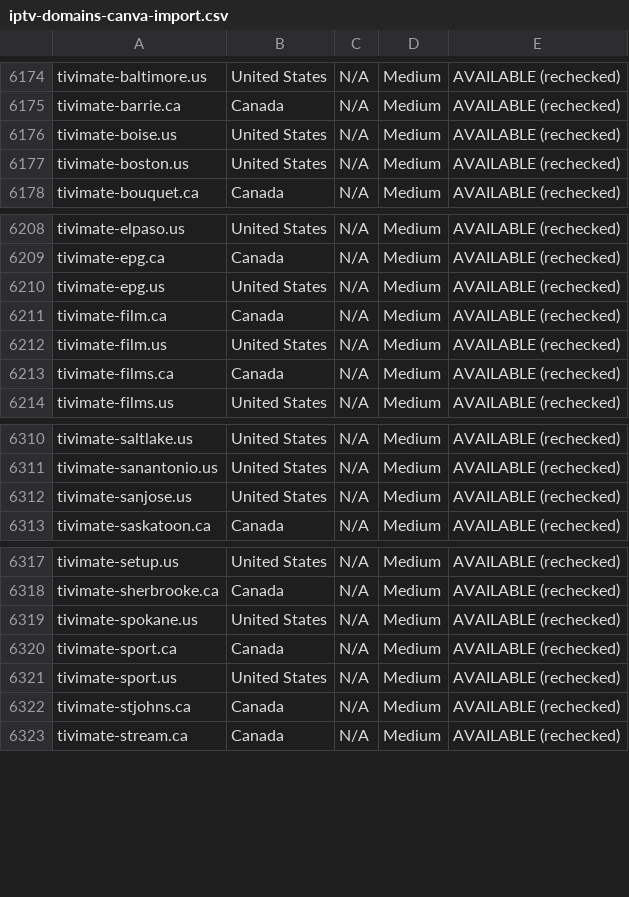
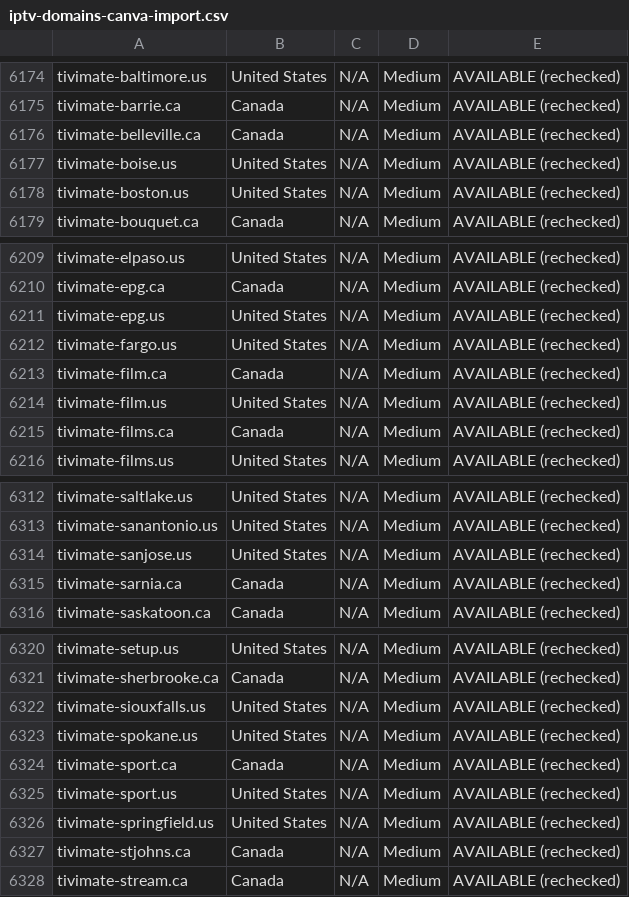
Before and after one commit to CryptoNews24/edit, a CSV file: research/iptv-seo/canva/iptv-domains-canva-import.csv, drawn as a sheet; only a part is shown, gaps mark what is left out.

```diff
--- a/research/iptv-seo/canva/iptv-domains-canva-import.csv
+++ b/research/iptv-seo/canva/iptv-domains-canva-import.csv
@@ -6175,2 +6175,3 @@ tivimate-baltimore.us,United States,N/A,Medium,AVAILABLE (rechecked)
 tivimate-barrie.ca,Canada,N/A,Medium,AVAILABLE (rechecked)
+tivimate-belleville.ca,Canada,N/A,Medium,AVAILABLE (rechecked)
 tivimate-boise.us,United States,N/A,Medium,AVAILABLE (rechecked)
@@ -6210,2 +6211,3 @@ tivimate-epg.ca,Canada,N/A,Medium,AVAILABLE (rechecked)
 tivimate-epg.us,United States,N/A,Medium,AVAILABLE (rechecked)
+tivimate-fargo.us,United States,N/A,Medium,AVAILABLE (rechecked)
 tivimate-film.ca,Canada,N/A,Medium,AVAILABLE (rechecked)
@@ -6312,2 +6314,3 @@ tivimate-sanantonio.us,United States,N/A,Medium,AVAILABLE (rechecked)
 tivimate-sanjose.us,United States,N/A,Medium,AVAILABLE (rechecked)
+tivimate-sarnia.ca,Canada,N/A,Medium,AVAILABLE (rechecked)
 tivimate-saskatoon.ca,Canada,N/A,Medium,AVAILABLE (rechecked)
@@ -6318,2 +6321,3 @@ tivimate-setup.us,United States,N/A,Medium,AVAILABLE (rechecked)
 tivimate-sherbrooke.ca,Canada,N/A,Medium,AVAILABLE (rechecked)
+tivimate-siouxfalls.us,United States,N/A,Medium,AVAILABLE (rechecked)
 tivimate-spokane.us,United States,N/A,Medium,AVAILABLE (rechecked)
@@ -6321,2 +6325,3 @@ tivimate-sport.ca,Canada,N/A,Medium,AVAILABLE (rechecked)
 tivimate-sport.us,United States,N/A,Medium,AVAILABLE (rechecked)
+tivimate-springfield.us,United States,N/A,Medium,AVAILABLE (rechecked)
 tivimate-stjohns.ca,Canada,N/A,Medium,AVAILABLE (rechecked)
```
Also changed, not shown: research/iptv-seo/availability_recheck.csv, 6 other files.
